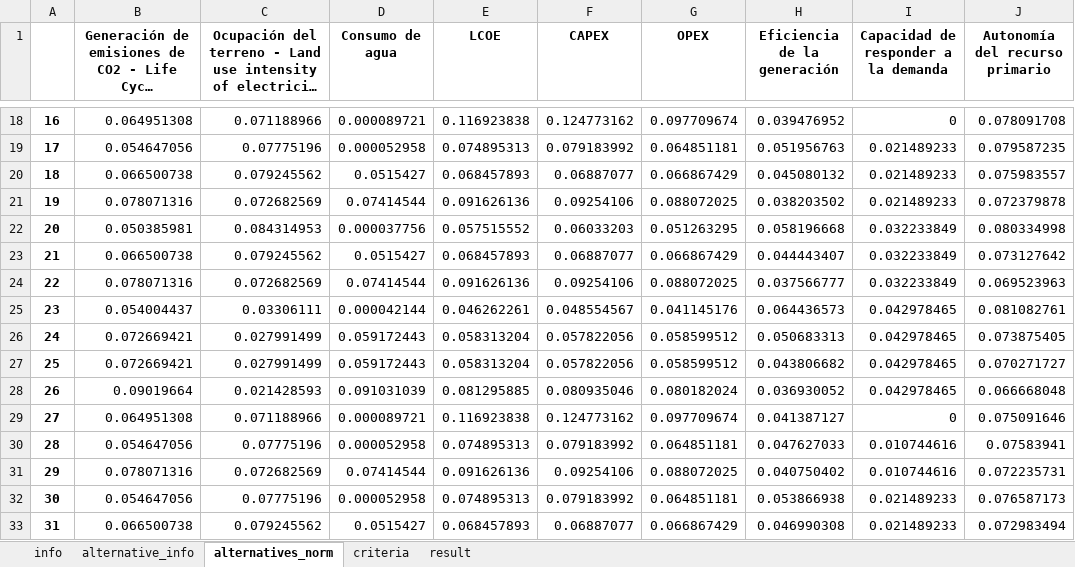
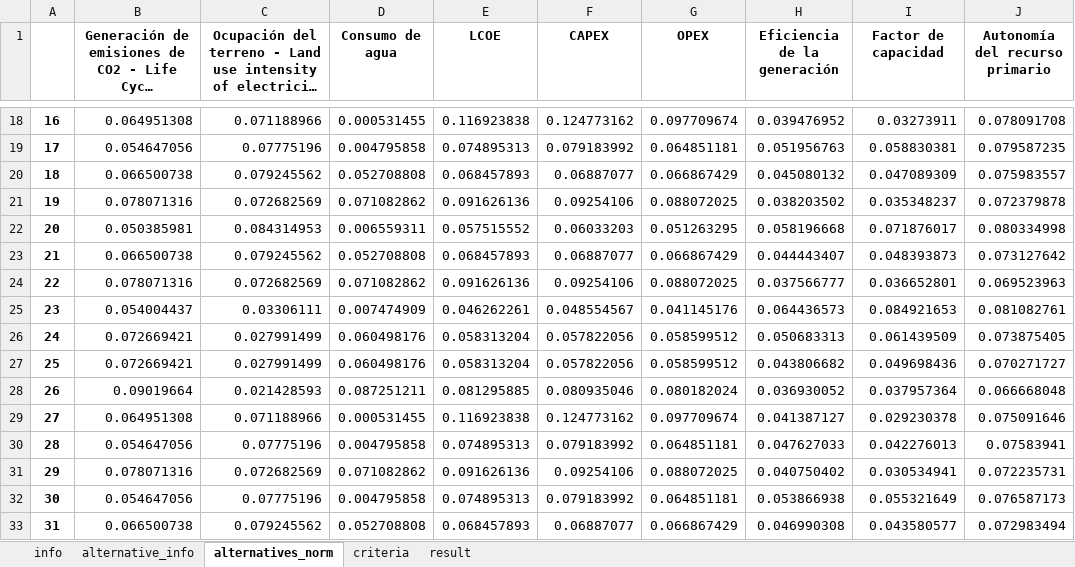
Before and after one commit to MateoBarrera/ResearchDev, an Excel workbook: Repo/Articulo1/output/ranking_of_256_alternatives.xlsx, sheet alternatives_norm, drawn as a sheet; only a part is shown, gaps mark what is left out; long unchanged cells end in …; values as stored, in another font and other column widths than the file's, no borders; the diff covers the shown part only; the diff names each change by its address in the sheet, - before the commit and + after, or states it on an @@ line.

```diff
--- a/Repo/Articulo1/output/ranking_of_256_alternatives.xlsx (sheet alternatives_norm)
+++ b/Repo/Articulo1/output/ranking_of_256_alternatives.xlsx (sheet alternatives_norm)
-I1: Capacidad de responder a la demanda
+I1: Factor de capacidad
-D18 (Consumo de agua): 0.000089721
+D18 (Consumo de agua): 0.000531455
-I18 (Factor de capacidad): 0
+I18 (Factor de capacidad): 0.03273911
-D19 (Consumo de agua): 0.000052958
+D19 (Consumo de agua): 0.004795858
-I19 (Factor de capacidad): 0.021489233
+I19 (Factor de capacidad): 0.058830381
-D20 (Consumo de agua): 0.0515427
+D20 (Consumo de agua): 0.052708808
-I20 (Factor de capacidad): 0.021489233
+I20 (Factor de capacidad): 0.047089309
-D21 (Consumo de agua): 0.07414544
+D21 (Consumo de agua): 0.071082862
-I21 (Factor de capacidad): 0.021489233
+I21 (Factor de capacidad): 0.035348237
-D22 (Consumo de agua): 0.000037756
+D22 (Consumo de agua): 0.006559311
-I22 (Factor de capacidad): 0.032233849
+I22 (Factor de capacidad): 0.071876017
-D23 (Consumo de agua): 0.0515427
+D23 (Consumo de agua): 0.052708808
-I23 (Factor de capacidad): 0.032233849
+I23 (Factor de capacidad): 0.048393873
-D24 (Consumo de agua): 0.07414544
+D24 (Consumo de agua): 0.071082862
-I24 (Factor de capacidad): 0.032233849
+I24 (Factor de capacidad): 0.036652801
-D25 (Consumo de agua): 0.000042144
+D25 (Consumo de agua): 0.007474909
-I25 (Factor de capacidad): 0.042978465
+I25 (Factor de capacidad): 0.084921653
-D26:D27 (Consumo de agua): 0.059172443
+D26:D27 (Consumo de agua): 0.060498176
-I26 (Factor de capacidad): 0.042978465
+I26 (Factor de capacidad): 0.061439509
-I27 (Factor de capacidad): 0.042978465
+I27 (Factor de capacidad): 0.049698436
-D28 (Consumo de agua): 0.091031039
+D28 (Consumo de agua): 0.087251211
-I28 (Factor de capacidad): 0.042978465
+I28 (Factor de capacidad): 0.037957364
-D29 (Consumo de agua): 0.000089721
+D29 (Consumo de agua): 0.000531455
-I29 (Factor de capacidad): 0
+I29 (Factor de capacidad): 0.029230378
-D30 (Consumo de agua): 0.000052958
+D30 (Consumo de agua): 0.004795858
-I30 (Factor de capacidad): 0.010744616
+I30 (Factor de capacidad): 0.042276013
-D31 (Consumo de agua): 0.07414544
+D31 (Consumo de agua): 0.071082862
-I31 (Factor de capacidad): 0.010744616
+I31 (Factor de capacidad): 0.030534941
-D32 (Consumo de agua): 0.000052958
+D32 (Consumo de agua): 0.004795858
-I32 (Factor de capacidad): 0.021489233
+I32 (Factor de capacidad): 0.055321649
-D33 (Consumo de agua): 0.0515427
+D33 (Consumo de agua): 0.052708808
-I33 (Factor de capacidad): 0.021489233
+I33 (Factor de capacidad): 0.043580577
```
Also changed, not shown: 480 edited cells elsewhere in this sheet, sheet result, sheet info, case_studies/santa_rosalia/results/alternatives_256.xlsx, case_studies/santa_rosalia/results/ranking_of_256_alternatives.xlsx, 2 other files.
